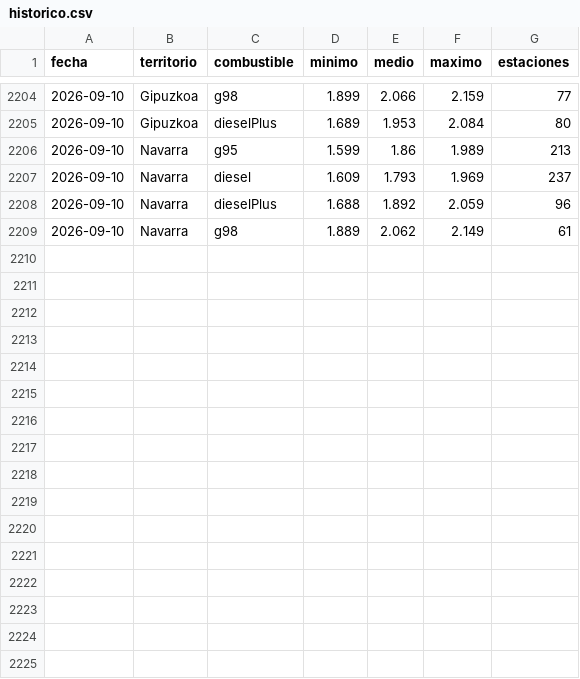
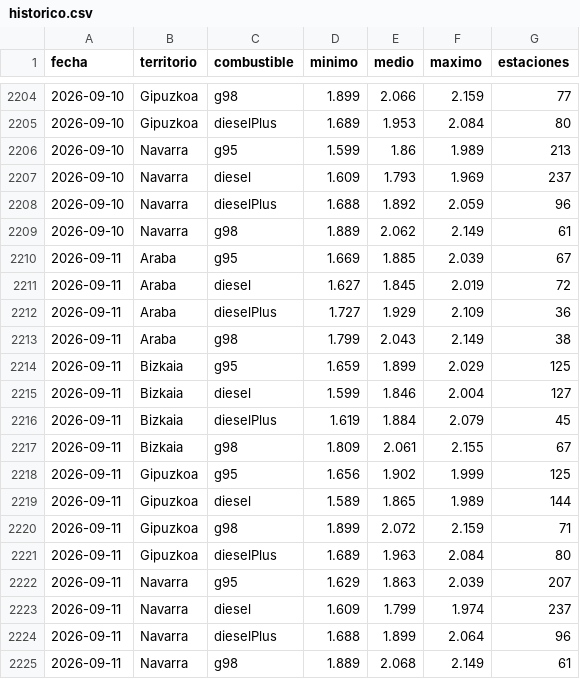
Before and after one commit to joonrii/Gasoradar, a CSV file: datos/historico.csv, drawn as a sheet; only a part is shown, gaps mark what is left out.

```diff
--- a/datos/historico.csv
+++ b/datos/historico.csv
@@ -2209 +2209,17 @@ fecha,territorio,combustible,minimo,medio,maximo,estaciones
 2026-09-10,Navarra,g98,1.889,2.062,2.149,61
+2026-09-11,Araba,g95,1.669,1.885,2.039,67
+2026-09-11,Araba,diesel,1.627,1.845,2.019,72
+2026-09-11,Araba,dieselPlus,1.727,1.929,2.109,36
+2026-09-11,Araba,g98,1.799,2.043,2.149,38
+2026-09-11,Bizkaia,g95,1.659,1.899,2.029,125
+2026-09-11,Bizkaia,diesel,1.599,1.846,2.004,127
+2026-09-11,Bizkaia,dieselPlus,1.619,1.884,2.079,45
+2026-09-11,Bizkaia,g98,1.809,2.061,2.155,67
+2026-09-11,Gipuzkoa,g95,1.656,1.902,1.999,125
+2026-09-11,Gipuzkoa,diesel,1.589,1.865,1.989,144
+2026-09-11,Gipuzkoa,g98,1.899,2.072,2.159,71
+2026-09-11,Gipuzkoa,dieselPlus,1.689,1.963,2.084,80
+2026-09-11,Navarra,g95,1.629,1.863,2.039,207
+2026-09-11,Navarra,diesel,1.609,1.799,1.974,237
+2026-09-11,Navarra,dieselPlus,1.688,1.899,2.064,96
+2026-09-11,Navarra,g98,1.889,2.068,2.149,61
```
Also changed, not shown: 3 other files.
